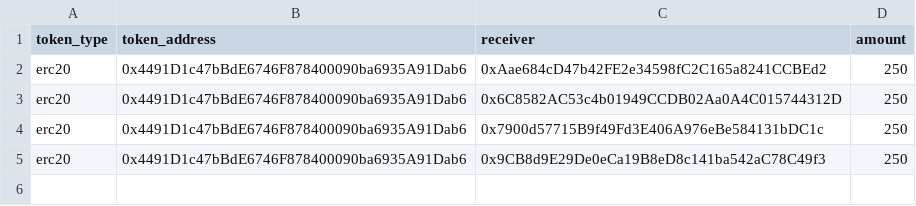
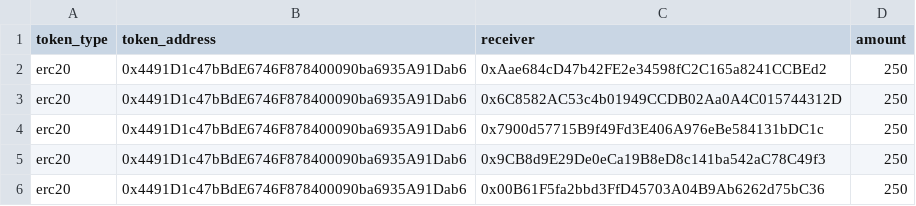
Before and after one commit to unchain-tech/discordactivity2tokenairdrop, a CSV file: output_csv/_moderator.csv, drawn as a sheet.

Commit message:
data update

```diff
--- a/output_csv/_moderator.csv
+++ b/output_csv/_moderator.csv
@@ -5 +5,2 @@ erc20,0x4491D1c47bBdE6746F878400090ba6935A91Dab6,0x7900d57715B9f49Fd3E406A976eBe
 erc20,0x4491D1c47bBdE6746F878400090ba6935A91Dab6,0x9CB8d9E29De0eCa19B8eD8c141ba542aC78C49f3,250
+erc20,0x4491D1c47bBdE6746F878400090ba6935A91Dab6,0x00B61F5fa2bbd3FfD45703A04B9Ab6262d75bC36,250
```
Also changed, not shown: 6 other files.
